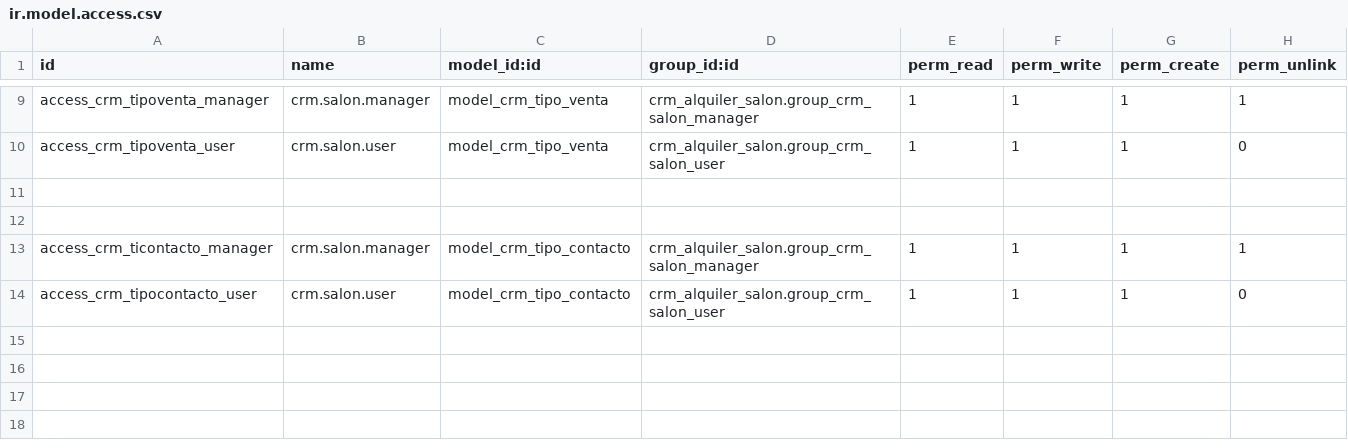
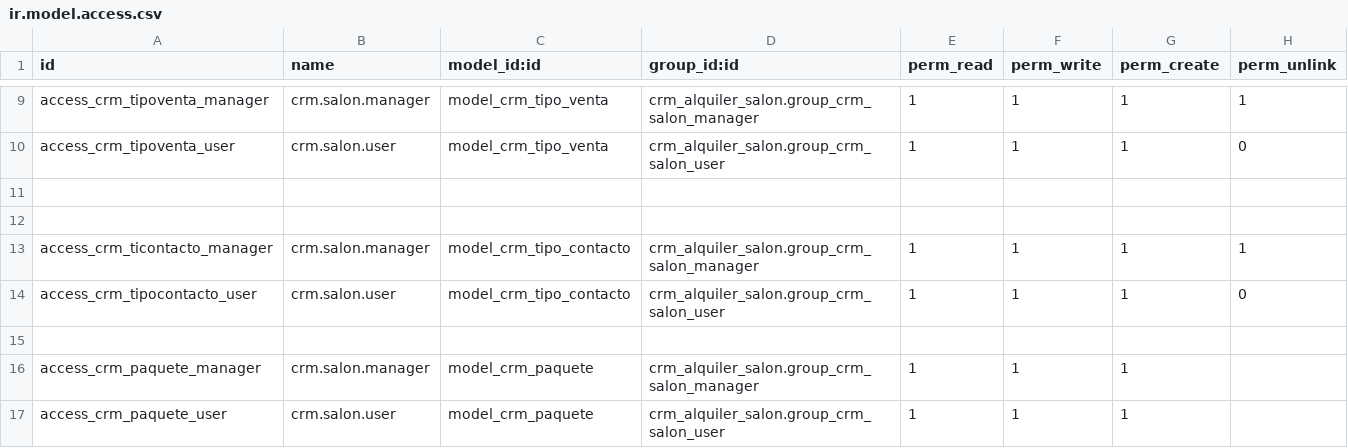
Before and after one commit to simpleitpty/albrook-entertainment, a CSV file: crm_alquiler_salon/security/ir.model.access.csv, drawn as a sheet; only a part is shown, gaps mark what is left out.

```diff
--- a/crm_alquiler_salon/security/ir.model.access.csv
+++ b/crm_alquiler_salon/security/ir.model.access.csv
@@ -14 +14,4 @@ access_crm_ticontacto_manager,crm.salon.manager,model_crm_tipo_contacto,crm_alqu
 access_crm_tipocontacto_user,crm.salon.user,model_crm_tipo_contacto,crm_alquiler_salon.group_crm_salon_user,1,1,1,0
+,,,,,,,
+access_crm_paquete_manager,crm.salon.manager,model_crm_paquete,crm_alquiler_salon.group_crm_salon_manager,1,1,1,
+access_crm_paquete_user,crm.salon.user,model_crm_paquete,crm_alquiler_salon.group_crm_salon_user,1,1,1,
```
Also changed, not shown: 2 other files.
